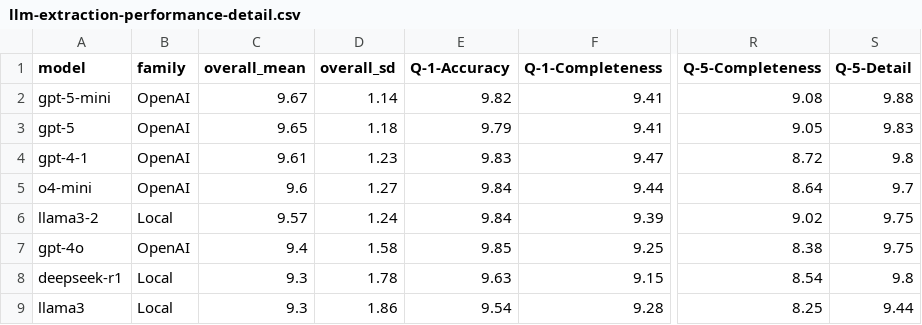
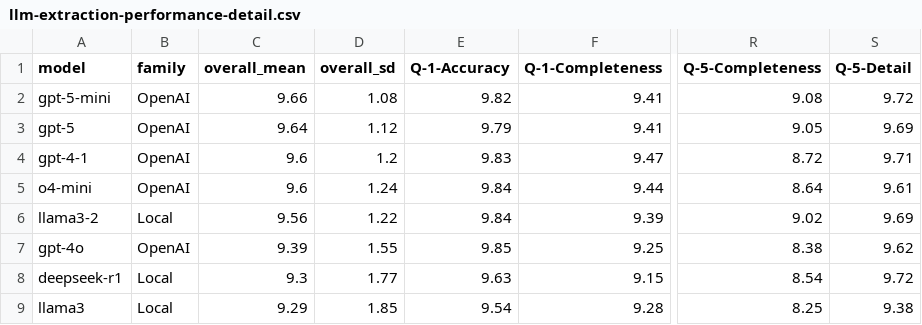
Before and after one commit to MRCIEU/llm-data-extraction, a CSV file: data/artifacts/manuscript-tables/llm-extraction-performance-detail.csv, drawn as a sheet; only a part is shown, gaps mark what is left out; the diff names each change by its address in the sheet, - before the commit and + after, or states it on an @@ line.

```diff
--- a/data/artifacts/manuscript-tables/llm-extraction-performance-detail.csv
+++ b/data/artifacts/manuscript-tables/llm-extraction-performance-detail.csv
-C2 (overall_mean): 9.67
+C2 (overall_mean): 9.66
-D2 (overall_sd): 1.14
+D2 (overall_sd): 1.08
-S2 (Q-5-Detail): 9.88
+S2 (Q-5-Detail): 9.72
-C3 (overall_mean): 9.65
+C3 (overall_mean): 9.64
-D3 (overall_sd): 1.18
+D3 (overall_sd): 1.12
-S3 (Q-5-Detail): 9.83
+S3 (Q-5-Detail): 9.69
-C4 (overall_mean): 9.61
+C4 (overall_mean): 9.6
-D4 (overall_sd): 1.23
+D4 (overall_sd): 1.2
-S4 (Q-5-Detail): 9.8
+S4 (Q-5-Detail): 9.71
-D5 (overall_sd): 1.27
+D5 (overall_sd): 1.24
-S5 (Q-5-Detail): 9.7
+S5 (Q-5-Detail): 9.61
-C6 (overall_mean): 9.57
+C6 (overall_mean): 9.56
-D6 (overall_sd): 1.24
+D6 (overall_sd): 1.22
-S6 (Q-5-Detail): 9.75
+S6 (Q-5-Detail): 9.69
-C7 (overall_mean): 9.4
+C7 (overall_mean): 9.39
-D7 (overall_sd): 1.58
+D7 (overall_sd): 1.55
-S7 (Q-5-Detail): 9.75
+S7 (Q-5-Detail): 9.62
-D8 (overall_sd): 1.78
+D8 (overall_sd): 1.77
-S8 (Q-5-Detail): 9.8
+S8 (Q-5-Detail): 9.72
-C9 (overall_mean): 9.3
+C9 (overall_mean): 9.29
-D9 (overall_sd): 1.86
+D9 (overall_sd): 1.85
-S9 (Q-5-Detail): 9.44
+S9 (Q-5-Detail): 9.38
```
Also changed, not shown: data/artifacts/assessment-results/assessment-results-numeric.csv, 10 other files.
